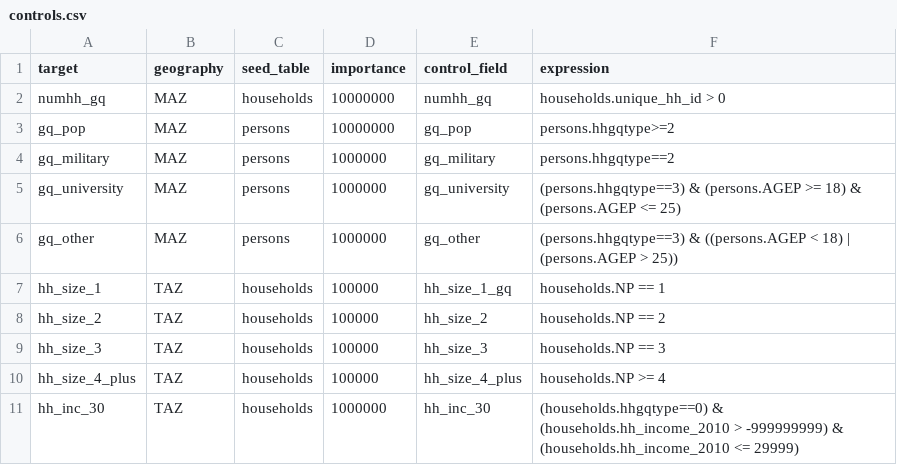
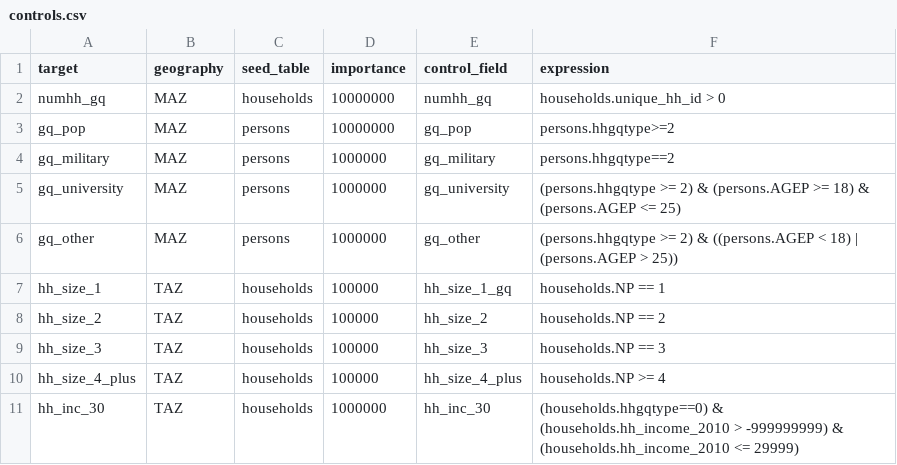
Before and after one commit to BayAreaMetro/populationsim, a CSV file: bay_area/output_2023/populationsim_working_dir/configs/controls.csv, drawn as a sheet; only a part is shown.

Commit message:
run outputs without gq, gq fixes

```diff
--- a/bay_area/output_2023/populationsim_working_dir/configs/controls.csv
+++ b/bay_area/output_2023/populationsim_working_dir/configs/controls.csv
@@ -4,4 +4,4 @@ gq_pop,MAZ,persons,10000000,gq_pop,persons.hhgqtype>=2
 gq_military,MAZ,persons,1000000,gq_military,persons.hhgqtype==2
-gq_university,MAZ,persons,1000000,gq_university,(persons.hhgqtype==3) & (persons.AGEP >= 18) & (persons.AGEP <= 25)
-gq_other,MAZ,persons,1000000,gq_other,(persons.hhgqtype==3) & ((persons.AGEP < 18) | (persons.AGEP > 25))
+gq_university,MAZ,persons,1000000,gq_university,(persons.hhgqtype >= 2) & (persons.AGEP >= 18) & (persons.AGEP <= 25)
+gq_other,MAZ,persons,1000000,gq_other,(persons.hhgqtype >= 2) & ((persons.AGEP < 18) | (persons.AGEP > 25))
 hh_size_1,TAZ,households,100000,hh_size_1_gq,households.NP == 1
```
Also changed, not shown: 24 other files.
